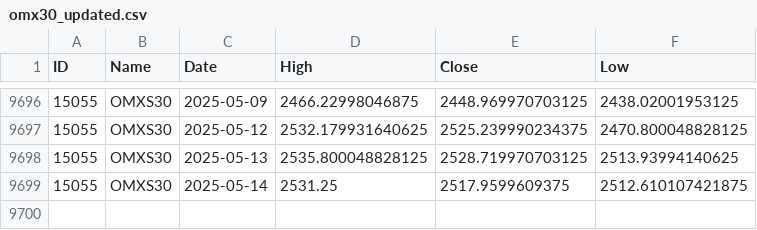
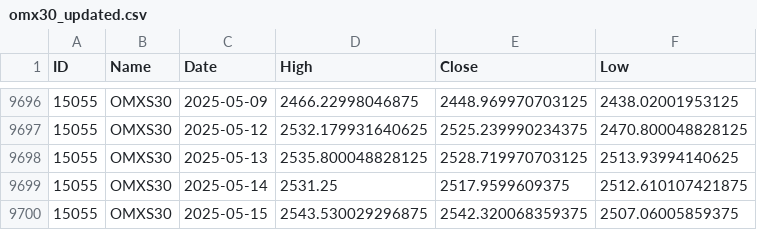
Before and after one commit to pro-quant/omx-index-daily-data-updater, a CSV file: omx30_updated.csv, drawn as a sheet; only a part is shown, gaps mark what is left out; the diff names each change by its address in the sheet, - before the commit and + after, or states it on an @@ line.

```diff
--- a/omx30_updated.csv
+++ b/omx30_updated.csv
+row 9700: 15055 | OMXS30 | 2025-05-15 | 2543.530029296875 | 2542.320068359375 | 2507.06005859375
```
